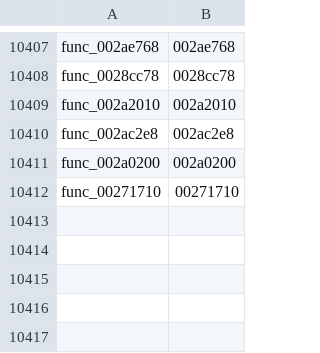
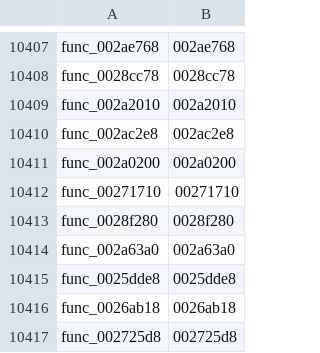
Before and after one commit to zcroker/kh2, a TSV file: functions.tsv, drawn as a sheet; only a part is shown, gaps mark what is left out; the diff names each change by its address in the sheet, - before the commit and + after, or states it on an @@ line.

```diff
--- a/functions.tsv
+++ b/functions.tsv
+row 10413: func_0028f280 | 0028f280
+row 10414: func_002a63a0 | 002a63a0
+row 10415: func_0025dde8 | 0025dde8
+row 10416: func_0026ab18 | 0026ab18
+row 10417: func_002725d8 | 002725d8
```
Also changed, not shown: 2 other files.
